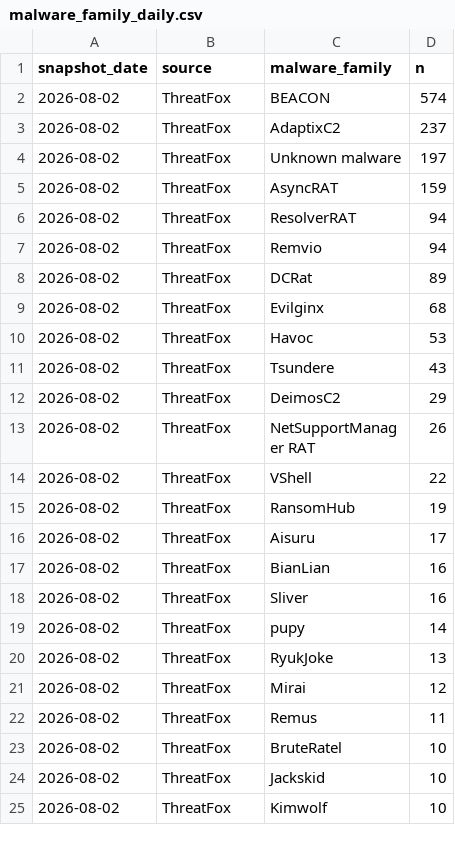
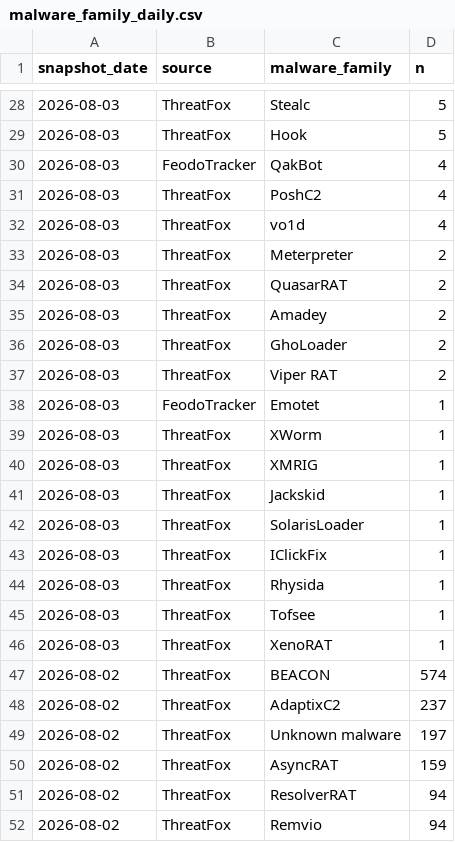
Before and after one commit to sam-caldwell/samcaldwell-info, a CSV file: data/cybersecurity/malware_family_daily.csv, drawn as a sheet; only a part is shown, gaps mark what is left out; the shorter side is filled out with more unchanged rows; the diff covers the shown part only.

```diff
--- a/data/cybersecurity/malware_family_daily.csv
+++ b/data/cybersecurity/malware_family_daily.csv
@@ -2 +28,20 @@ snapshot_date,source,malware_family,n
+2026-08-03,ThreatFox,Stealc,5
+2026-08-03,ThreatFox,Hook,5
+2026-08-03,FeodoTracker,QakBot,4
+2026-08-03,ThreatFox,PoshC2,4
+2026-08-03,ThreatFox,vo1d,4
+2026-08-03,ThreatFox,Meterpreter,2
+2026-08-03,ThreatFox,QuasarRAT,2
+2026-08-03,ThreatFox,Amadey,2
+2026-08-03,ThreatFox,GhoLoader,2
+2026-08-03,ThreatFox,Viper RAT,2
+2026-08-03,FeodoTracker,Emotet,1
+2026-08-03,ThreatFox,XWorm,1
+2026-08-03,ThreatFox,XMRIG,1
+2026-08-03,ThreatFox,Jackskid,1
+2026-08-03,ThreatFox,SolarisLoader,1
+2026-08-03,ThreatFox,IClickFix,1
+2026-08-03,ThreatFox,Rhysida,1
+2026-08-03,ThreatFox,Tofsee,1
+2026-08-03,ThreatFox,XenoRAT,1
 2026-08-02,ThreatFox,BEACON,574
```
Also changed, not shown: 26 added rows elsewhere in this file, data/cybersecurity/current_botnets.csv, data/cybersecurity/current_threats.csv, 10 other files.
